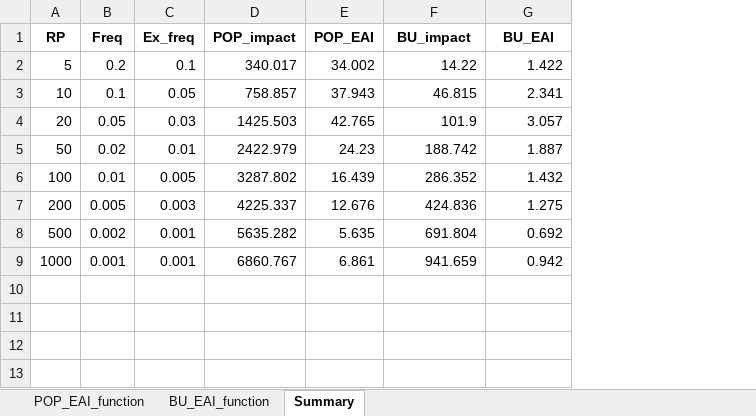
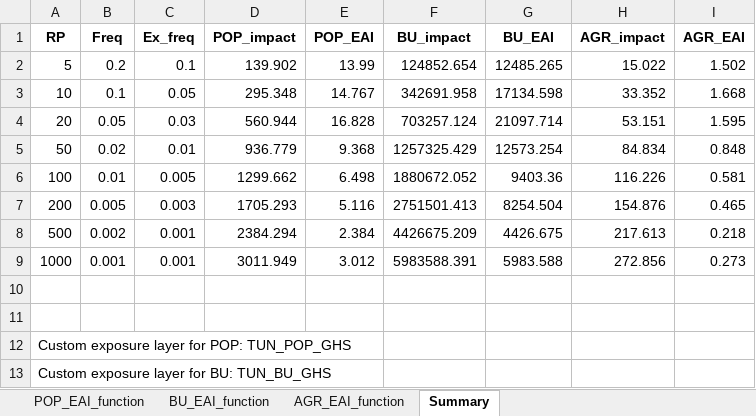
Before and after one commit to matamadio/CCDR-geoboard, an Excel workbook: data/TUN_ADM1_FL.xlsx, sheet Summary, drawn as a sheet; values as stored, in another font and other column widths than the file's, no borders; the diff names each change by its address in the sheet, - before the commit and + after, or states it on an @@ line.

```diff
--- a/data/TUN_ADM1_FL.xlsx (sheet Summary)
+++ b/data/TUN_ADM1_FL.xlsx (sheet Summary)
+sheet tab: AGR_EAI_function
+column H (AGR_impact), rows 2-9: 15.022 | 33.352 | 53.151 | 84.834 | 116.226 | 154.876 | 217.613 | 272.856
+column I (AGR_EAI), rows 2-9: 1.502 | 1.668 | 1.595 | 0.848 | 0.581 | 0.465 | 0.218 | 0.273
-D2 (POP_impact): 340.017
+D2 (POP_impact): 139.902
-E2 (POP_EAI): 34.002
+E2 (POP_EAI): 13.99
-F2 (BU_impact): 14.22
+F2 (BU_impact): 124852.654
-G2 (BU_EAI): 1.422
+G2 (BU_EAI): 12485.265
-D3 (POP_impact): 758.857
+D3 (POP_impact): 295.348
-E3 (POP_EAI): 37.943
+E3 (POP_EAI): 14.767
-F3 (BU_impact): 46.815
+F3 (BU_impact): 342691.958
-G3 (BU_EAI): 2.341
+G3 (BU_EAI): 17134.598
-D4 (POP_impact): 1425.503
+D4 (POP_impact): 560.944
-E4 (POP_EAI): 42.765
+E4 (POP_EAI): 16.828
-F4 (BU_impact): 101.9
+F4 (BU_impact): 703257.124
-G4 (BU_EAI): 3.057
+G4 (BU_EAI): 21097.714
-D5 (POP_impact): 2422.979
+D5 (POP_impact): 936.779
-E5 (POP_EAI): 24.23
+E5 (POP_EAI): 9.368
-F5 (BU_impact): 188.742
+F5 (BU_impact): 1257325.429
-G5 (BU_EAI): 1.887
+G5 (BU_EAI): 12573.254
-D6 (POP_impact): 3287.802
+D6 (POP_impact): 1299.662
-E6 (POP_EAI): 16.439
+E6 (POP_EAI): 6.498
-F6 (BU_impact): 286.352
+F6 (BU_impact): 1880672.052
-G6 (BU_EAI): 1.432
+G6 (BU_EAI): 9403.36
-D7 (POP_impact): 4225.337
+D7 (POP_impact): 1705.293
-E7 (POP_EAI): 12.676
+E7 (POP_EAI): 5.116
-F7 (BU_impact): 424.836
+F7 (BU_impact): 2751501.413
-G7 (BU_EAI): 1.275
+G7 (BU_EAI): 8254.504
-D8 (POP_impact): 5635.282
+D8 (POP_impact): 2384.294
-E8 (POP_EAI): 5.635
+E8 (POP_EAI): 2.384
-F8 (BU_impact): 691.804
+F8 (BU_impact): 4426675.209
-G8 (BU_EAI): 0.692
+G8 (BU_EAI): 4426.675
-D9 (POP_impact): 6860.767
+D9 (POP_impact): 3011.949
-E9 (POP_EAI): 6.861
+E9 (POP_EAI): 3.012
-F9 (BU_impact): 941.659
+F9 (BU_impact): 5983588.391
-G9 (BU_EAI): 0.942
+G9 (BU_EAI): 5983.588
+row 10: (empty)
+row 11: (empty)
+row 12: Custom exposure layer for POP: TUN_POP_GHS
+row 13: Custom exposure layer for BU: TUN_BU_GHS
```
Also changed, not shown: sheet BU_EAI_function, sheet POP_EAI_function, data/TUN_ADM2_FL.xlsx, 2 other files.
